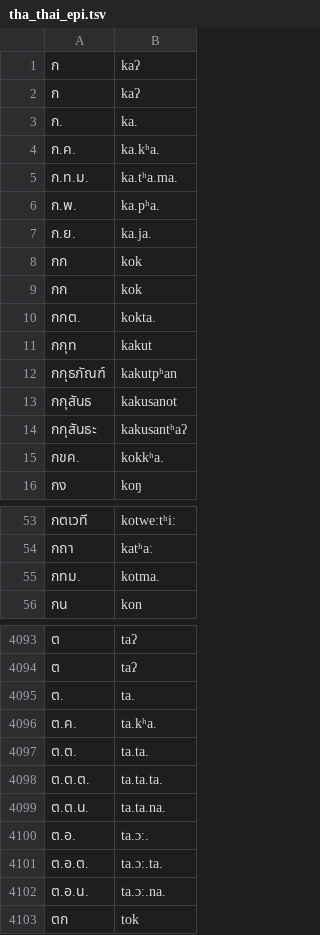
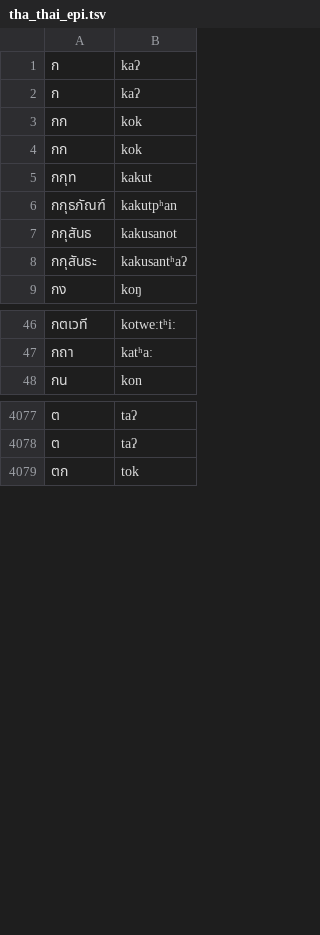
Before and after one commit to its-Annika/orthographicComplexity, a TSV file: lexiconProcessing/lexicons/tha_thai_epi.tsv, drawn as a sheet; only a part is shown, gaps mark what is left out; the diff covers the shown part only; the diff names each change by its address in the sheet, - before the commit and + after, or states it on an @@ line.

Commit message:
periods

```diff
--- a/lexiconProcessing/lexicons/tha_thai_epi.tsv
+++ b/lexiconProcessing/lexicons/tha_thai_epi.tsv
-row 3: ก. | ka.
-row 4: ก.ค. | ka.kʰa.
-row 5: ก.ท.ม. | ka.tʰa.ma.
-row 6: ก.พ. | ka.pʰa.
-row 7: ก.ย. | ka.ja.
-row 10: กกต. | kokta.
-row 15: กขค. | kokkʰa.
-row 55: กทม. | kotma.
-row 4095: ต. | ta.
-row 4096: ต.ค. | ta.kʰa.
-row 4097: ต.ต. | ta.ta.
-row 4098: ต.ต.ต. | ta.ta.ta.
-row 4099: ต.ต.น. | ta.ta.na.
-row 4100: ต.อ. | ta.ɔː.
-row 4101: ต.อ.ต. | ta.ɔː.ta.
-row 4102: ต.อ.น. | ta.ɔː.na.
```
Also changed, not shown: 58 removed rows elsewhere in this file.
